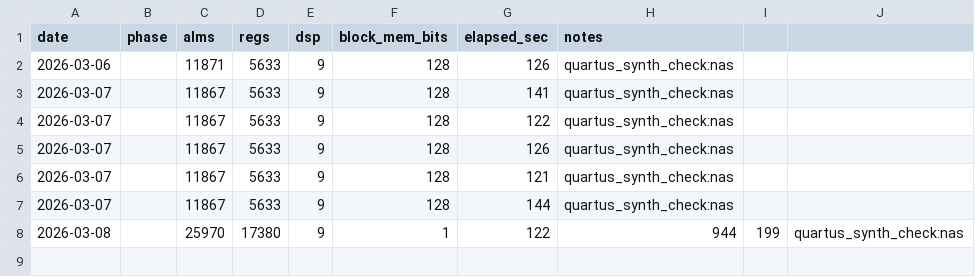
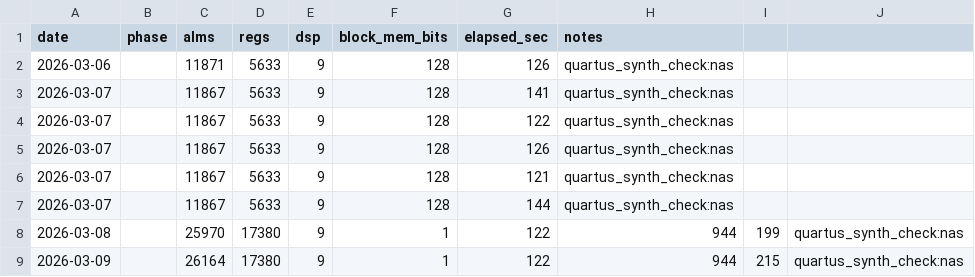
Before and after one commit to jfabienke/fabi386, a CSV file: docs/synthesis_history.csv, drawn as a sheet; the diff names each change by its address in the sheet, - before the commit and + after, or states it on an @@ line.

```diff
--- a/docs/synthesis_history.csv
+++ b/docs/synthesis_history.csv
+row 9: 2026-03-09 |  | 26164 | 17380 | 9 | 1 | 122 | 944 | 215 | quartus_synth_check:nas
```
Also changed, not shown: 6 other files.
